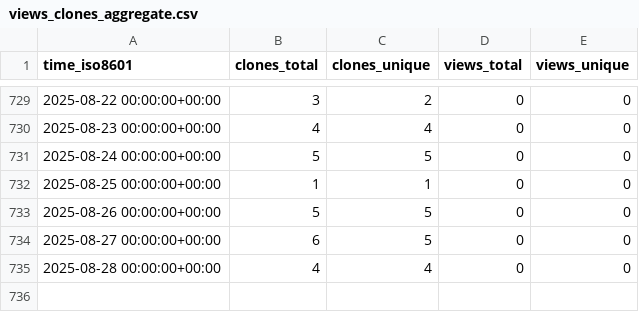
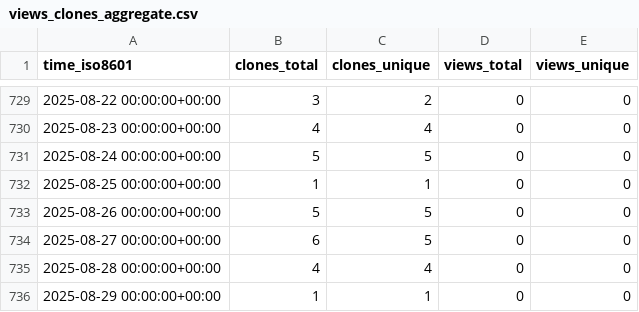
Before and after one commit to hezt/TestRecord, a CSV file: hezt/TestRecord/ghrs-data/views_clones_aggregate.csv, drawn as a sheet; only a part is shown, gaps mark what is left out.

```diff
--- a/hezt/TestRecord/ghrs-data/views_clones_aggregate.csv
+++ b/hezt/TestRecord/ghrs-data/views_clones_aggregate.csv
@@ -735 +735,2 @@ time_iso8601,clones_total,clones_unique,views_total,views_unique
 2025-08-28 00:00:00+00:00,4,4,0,0
+2025-08-29 00:00:00+00:00,1,1,0,0
```
Also changed, not shown: 1 other file.
